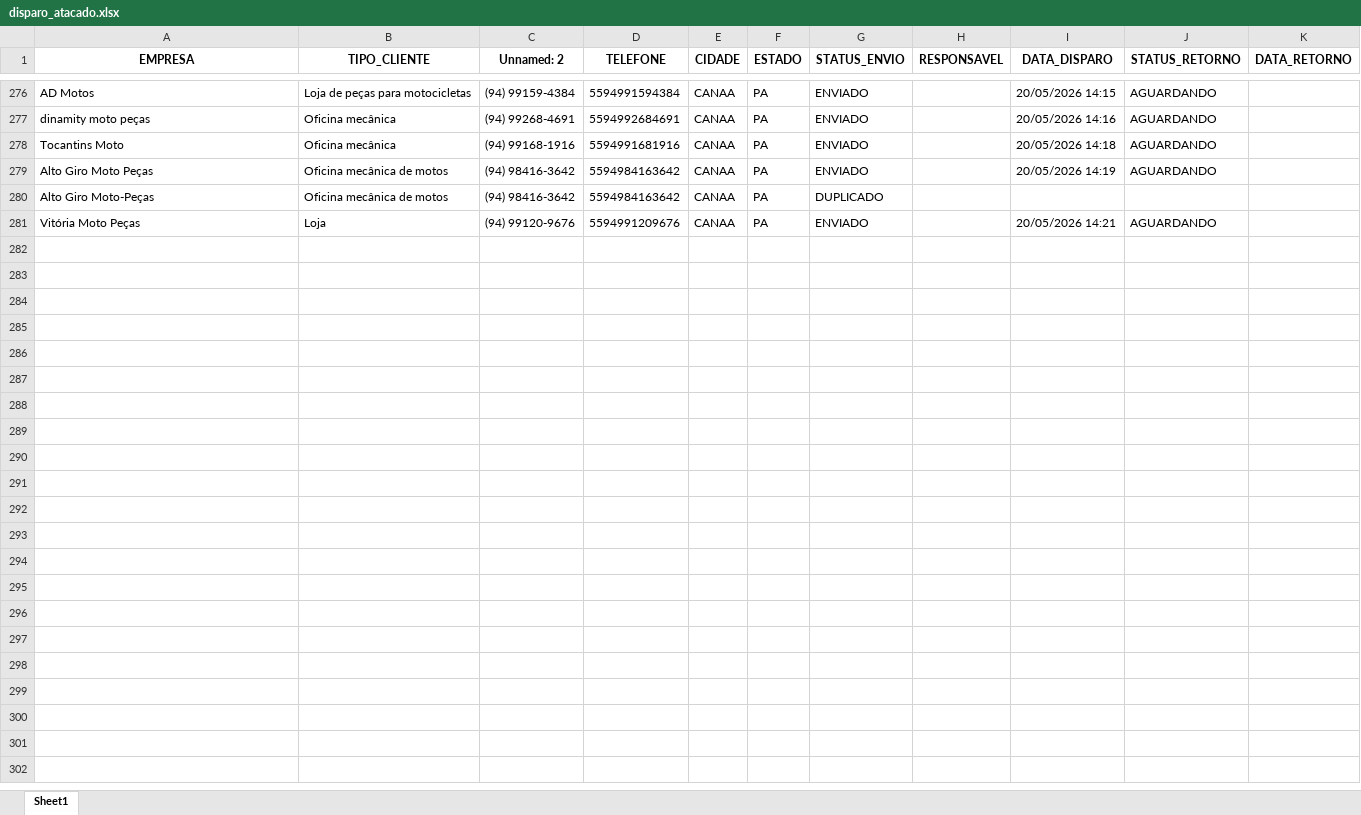
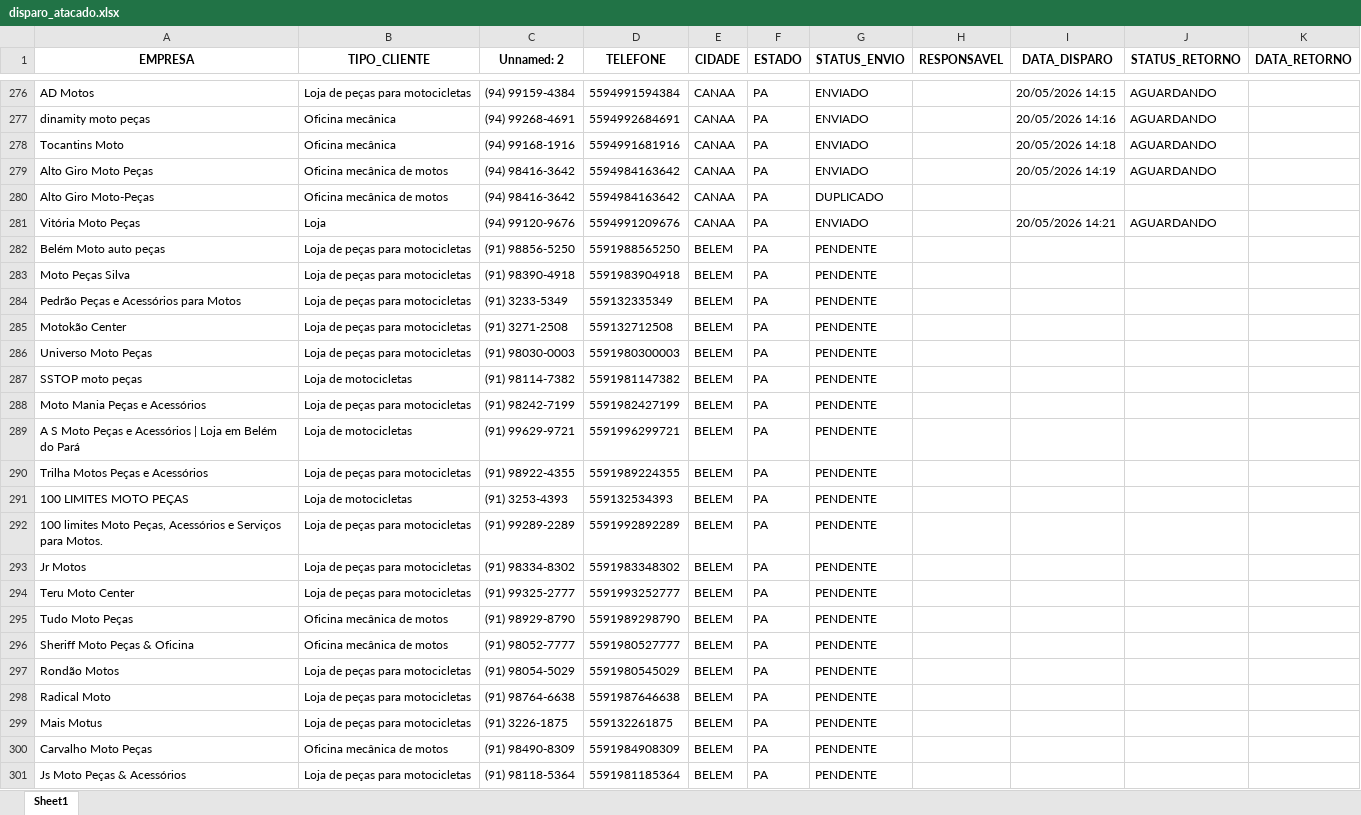
Before and after one commit to joaovictorcorreia835-cell/yamaha-bot, an Excel workbook: templates/data/disparo_atacado.xlsx, sheet Sheet1, drawn as a sheet; only a part is shown, gaps mark what is left out; values as stored, in another font and other column widths than the file's, no borders; rows hold the shown columns only; the diff names each change by its address in the sheet, - before the commit and + after, or states it on an @@ line.

```diff
--- a/templates/data/disparo_atacado.xlsx (sheet Sheet1)
+++ b/templates/data/disparo_atacado.xlsx (sheet Sheet1)
+row 282: Belém Moto auto peças | Loja de peças para motocicletas | (91) 98856-5250 | 5591988565250 | BELEM | PA | PENDENTE
+row 283: Moto Peças Silva | Loja de peças para motocicletas | (91) 98390-4918 | 5591983904918 | BELEM | PA | PENDENTE
+row 284: Pedrão Peças e Acessórios para Motos | Loja de peças para motocicletas | (91) 3233-5349 | 559132335349 | BELEM | PA | PENDENTE
+row 285: Motokão Center | Loja de peças para motocicletas | (91) 3271-2508 | 559132712508 | BELEM | PA | PENDENTE
+row 286: Universo Moto Peças | Loja de peças para motocicletas | (91) 98030-0003 | 5591980300003 | BELEM | PA | PENDENTE
+row 287: SSTOP moto peças | Loja de motocicletas | (91) 98114-7382 | 5591981147382 | BELEM | PA | PENDENTE
+row 288: Moto Mania Peças e Acessórios | Loja de peças para motocicletas | (91) 98242-7199 | 5591982427199 | BELEM | PA | PENDENTE
+row 289: A S Moto Peças e Acessórios | Loja em Belém do Pará | Loja de motocicletas | (91) 99629-9721 | 5591996299721 | BELEM | PA | PENDENTE
+row 290: Trilha Motos Peças e Acessórios | Loja de peças para motocicletas | (91) 98922-4355 | 5591989224355 | BELEM | PA | PENDENTE
+row 291: 100 LIMITES MOTO PEÇAS | Loja de motocicletas | (91) 3253-4393 | 559132534393 | BELEM | PA | PENDENTE
+row 292: 100 limites Moto Peças, Acessórios e Serviços para Motos. | Loja de peças para motocicletas | (91) 99289-2289 | 5591992892289 | BELEM | PA | PENDENTE
+row 293: Jr Motos | Loja de peças para motocicletas | (91) 98334-8302 | 5591983348302 | BELEM | PA | PENDENTE
+row 294: Teru Moto Center | Loja de peças para motocicletas | (91) 99325-2777 | 5591993252777 | BELEM | PA | PENDENTE
+row 295: Tudo Moto Peças | Oficina mecânica de motos | (91) 98929-8790 | 5591989298790 | BELEM | PA | PENDENTE
+row 296: Sheriff Moto Peças & Oficina | Oficina mecânica de motos | (91) 98052-7777 | 5591980527777 | BELEM | PA | PENDENTE
+row 297: Rondão Motos | Loja de peças para motocicletas | (91) 98054-5029 | 5591980545029 | BELEM | PA | PENDENTE
+row 298: Radical Moto | Loja de peças para motocicletas | (91) 98764-6638 | 5591987646638 | BELEM | PA | PENDENTE
+row 299: Mais Motus | Loja de peças para motocicletas | (91) 3226-1875 | 559132261875 | BELEM | PA | PENDENTE
+row 300: Carvalho Moto Peças | Oficina mecânica de motos | (91) 98490-8309 | 5591984908309 | BELEM | PA | PENDENTE
+row 301: Js Moto Peças & Acessórios | Loja de peças para motocicletas | (91) 98118-5364 | 5591981185364 | BELEM | PA | PENDENTE
```
Also changed, not shown: 2 other files.
